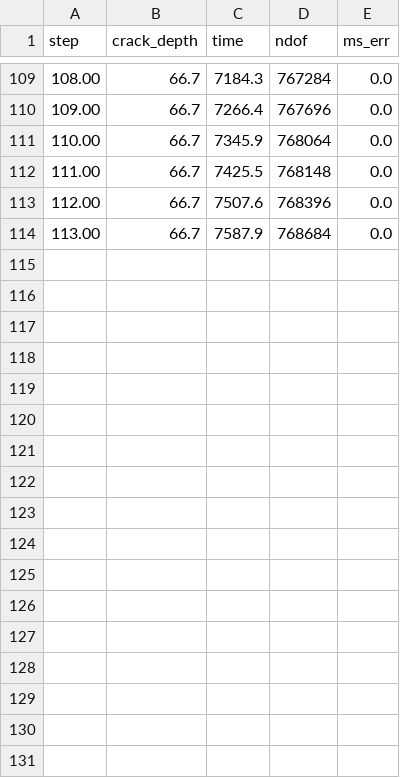
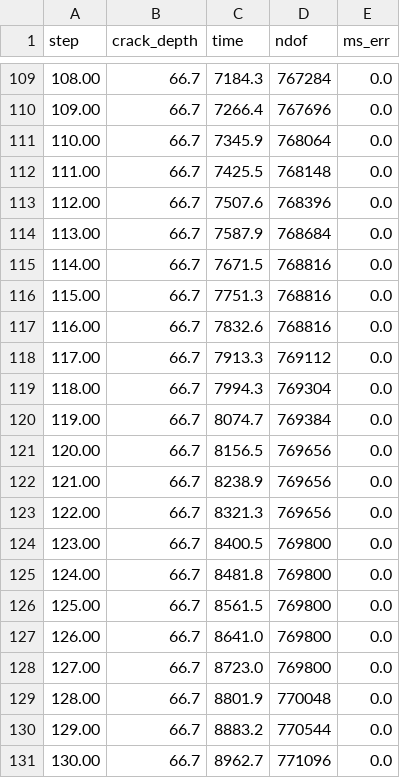
Before and after one commit to Tiennd11/Adaptive-Glaciers, a CSV file: 2_codes/4_paper_abhi/01_validation/output/adaptive/crevasse_depth_0.25.csv, drawn as a sheet; only a part is shown, gaps mark what is left out.

Commit message:
Update crevasse depth data and glacier fracture figure
Appended new data rows to crevasse_depth_0.25.csv for extended validation results. Updated the glacier-fracture.afdesign figure and removed its lock file.

```diff
--- a/2_codes/4_paper_abhi/01_validation/output/adaptive/crevasse_depth_0.25.csv
+++ b/2_codes/4_paper_abhi/01_validation/output/adaptive/crevasse_depth_0.25.csv
@@ -114 +114,18 @@
   113.00,        66.7,  7587.9,  768684,     0.0
+  114.00,        66.7,  7671.5,  768816,     0.0
+  115.00,        66.7,  7751.3,  768816,     0.0
+  116.00,        66.7,  7832.6,  768816,     0.0
+  117.00,        66.7,  7913.3,  769112,     0.0
+  118.00,        66.7,  7994.3,  769304,     0.0
+  119.00,        66.7,  8074.7,  769384,     0.0
+  120.00,        66.7,  8156.5,  769656,     0.0
+  121.00,        66.7,  8238.9,  769656,     0.0
+  122.00,        66.7,  8321.3,  769656,     0.0
+  123.00,        66.7,  8400.5,  769800,     0.0
+  124.00,        66.7,  8481.8,  769800,     0.0
+  125.00,        66.7,  8561.5,  769800,     0.0
+  126.00,        66.7,  8641.0,  769800,     0.0
+  127.00,        66.7,  8723.0,  769800,     0.0
+  128.00,        66.7,  8801.9,  770048,     0.0
+  129.00,        66.7,  8883.2,  770544,     0.0
+  130.00,        66.7,  8962.7,  771096,     0.0
```
Also changed, not shown: 2 other files.
